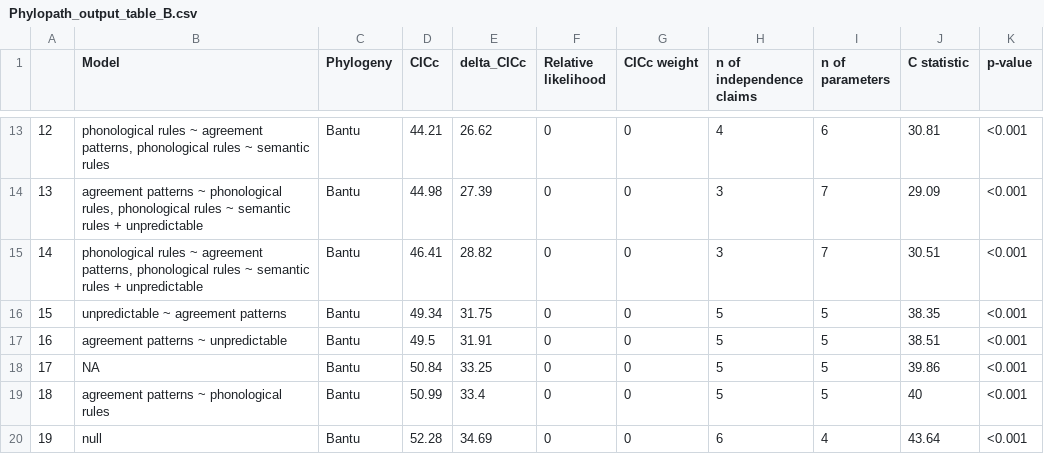
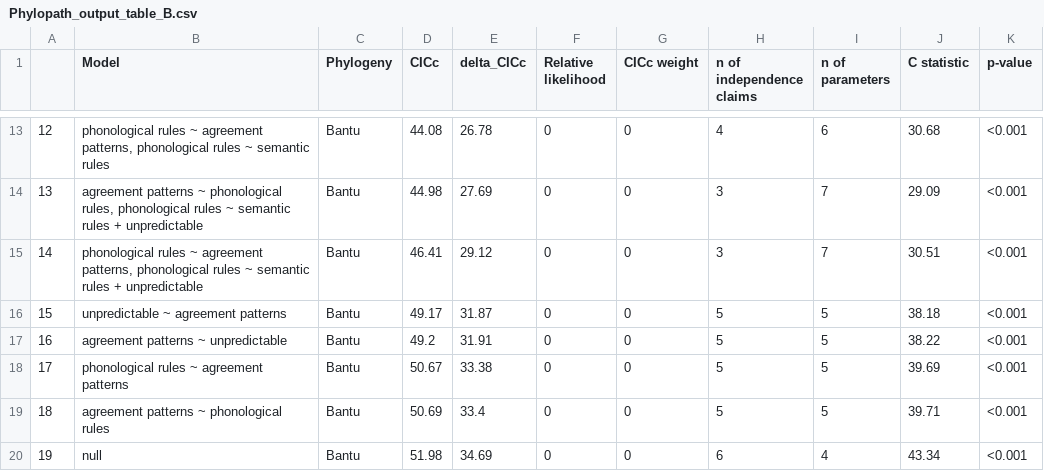
Before and after one commit to OlenaShcherbakova/Gender_complexity, a CSV file: output_tables/Phylopath_output_table_B.csv, drawn as a sheet; only a part is shown, gaps mark what is left out; the diff covers the shown part only.

```diff
--- a/output_tables/Phylopath_output_table_B.csv
+++ b/output_tables/Phylopath_output_table_B.csv
@@ -13,8 +13,8 @@
-"12","phonological rules ~ agreement patterns, phonological rules ~ semantic rules","Bantu",44.21,26.62,0,0,4,6,30.81,"<0.001"
-"13","agreement patterns ~ phonological rules, phonological rules  ~ semantic rules + unpredictable","Bantu",44.98,27.39,0,0,3,7,29.09,"<0.001"
-"14","phonological rules ~ agreement patterns, phonological rules  ~ semantic rules + unpredictable","Bantu",46.41,28.82,0,0,3,7,30.51,"<0.001"
-"15","unpredictable ~ agreement patterns","Bantu",49.34,31.75,0,0,5,5,38.35,"<0.001"
-"16","agreement patterns ~ unpredictable","Bantu",49.5,31.91,0,0,5,5,38.51,"<0.001"
-"17",NA,"Bantu",50.84,33.25,0,0,5,5,39.86,"<0.001"
-"18","agreement patterns ~ phonological rules","Bantu",50.99,33.4,0,0,5,5,40,"<0.001"
-"19","null","Bantu",52.28,34.69,0,0,6,4,43.64,"<0.001"
+"12","phonological rules ~ agreement patterns, phonological rules ~ semantic rules","Bantu",44.08,26.78,0,0,4,6,30.68,"<0.001"
+"13","agreement patterns ~ phonological rules, phonological rules  ~ semantic rules + unpredictable","Bantu",44.98,27.69,0,0,3,7,29.09,"<0.001"
+"14","phonological rules ~ agreement patterns, phonological rules  ~ semantic rules + unpredictable","Bantu",46.41,29.12,0,0,3,7,30.51,"<0.001"
+"15","unpredictable ~ agreement patterns","Bantu",49.17,31.87,0,0,5,5,38.18,"<0.001"
+"16","agreement patterns ~ unpredictable","Bantu",49.2,31.91,0,0,5,5,38.22,"<0.001"
+"17","phonological rules ~ agreement patterns","Bantu",50.67,33.38,0,0,5,5,39.69,"<0.001"
+"18","agreement patterns ~ phonological rules","Bantu",50.69,33.4,0,0,5,5,39.71,"<0.001"
+"19","null","Bantu",51.98,34.69,0,0,6,4,43.34,"<0.001"
```
Also changed, not shown: 30 edited cells elsewhere in this file.
